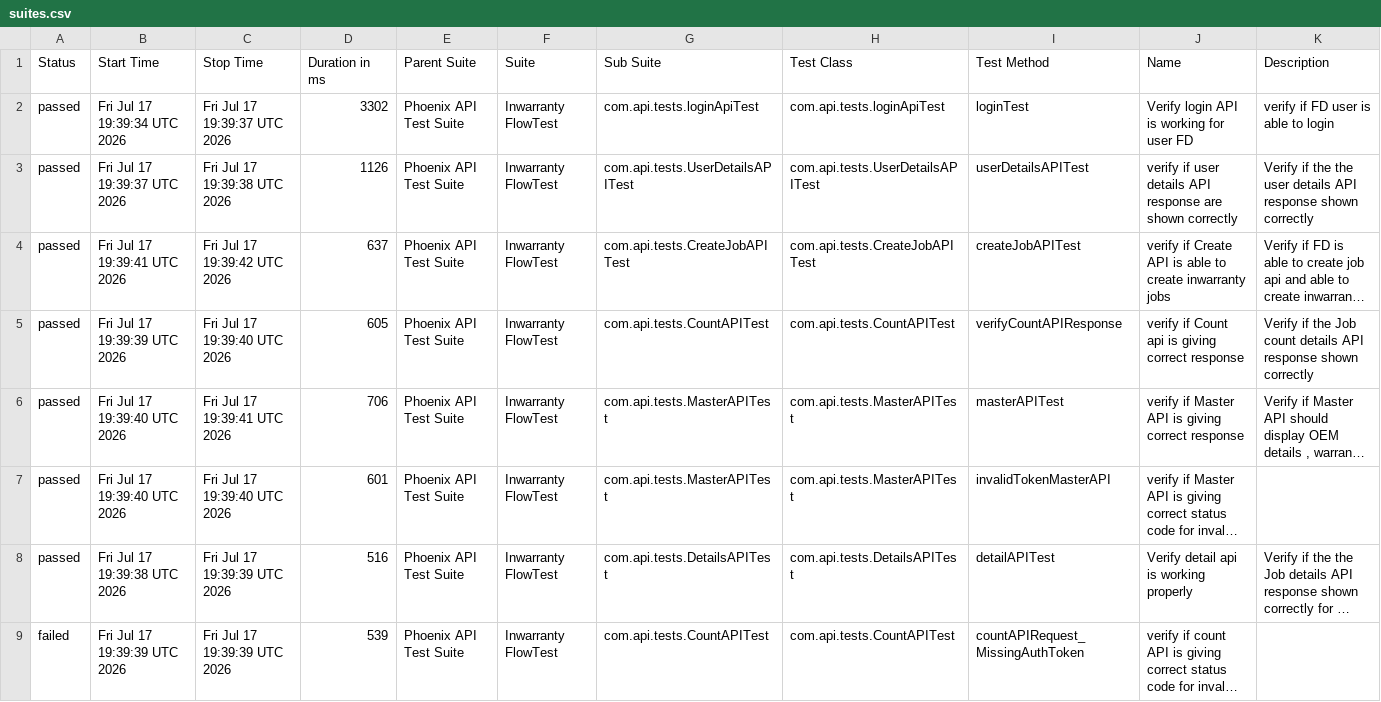
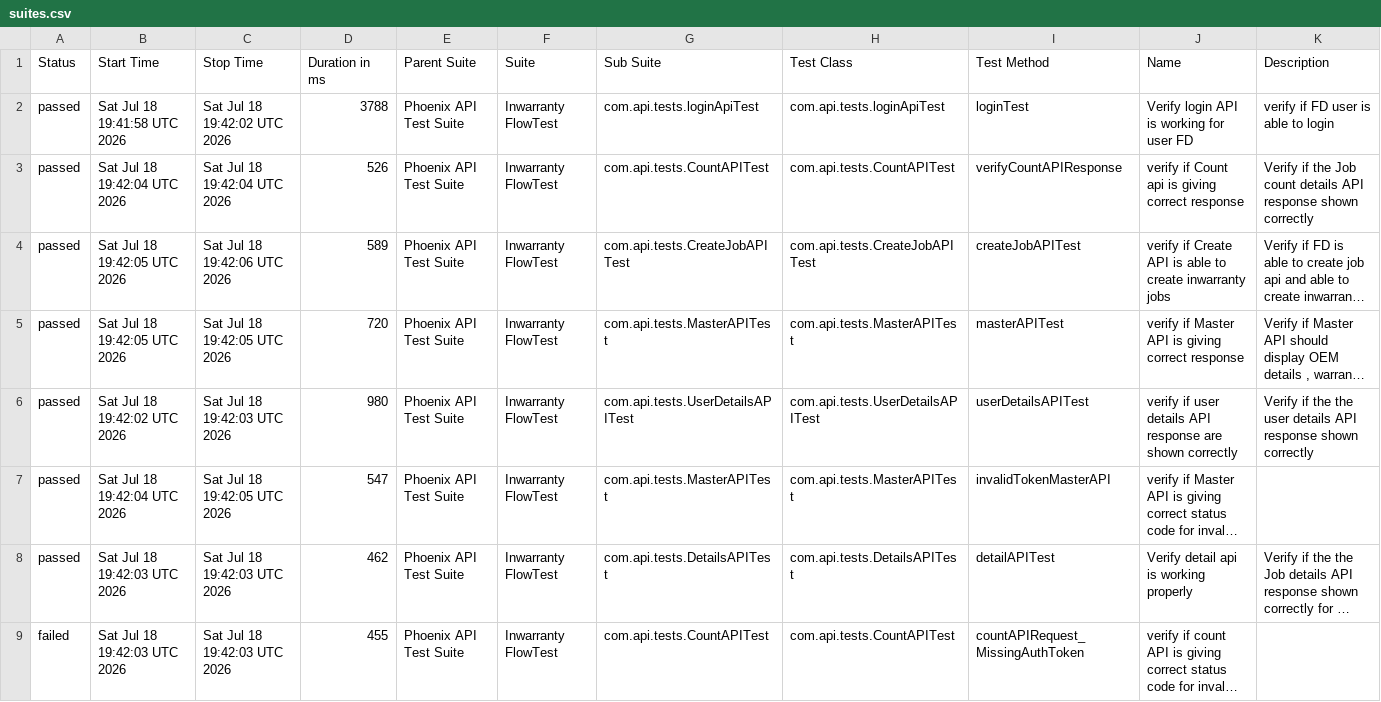
Before and after one commit to iamsourabh434/PhoenixTestAutomationFramework, a CSV file: data/suites.csv, drawn as a sheet; long unchanged cells end in …; removed rows and columns are numbered as before the commit, all else as after; the diff names each change by its address in the sheet, - before the commit and + after, or states it on an @@ line.

```diff
--- a/data/suites.csv
+++ b/data/suites.csv
-B2 (Start Time): Fri Jul 17 19:39:34 UTC 2026
+B2 (Start Time): Sat Jul 18 19:41:58 UTC 2026
-C2 (Stop Time): Fri Jul 17 19:39:37 UTC 2026
+C2 (Stop Time): Sat Jul 18 19:42:02 UTC 2026
-D2 (Duration in ms): 3302
+D2 (Duration in ms): 3788
-B3 (Start Time): Fri Jul 17 19:39:37 UTC 2026
+B3 (Start Time): Sat Jul 18 19:42:04 UTC 2026
-C3 (Stop Time): Fri Jul 17 19:39:38 UTC 2026
+C3 (Stop Time): Sat Jul 18 19:42:04 UTC 2026
-D3 (Duration in ms): 1126
+D3 (Duration in ms): 526
-G3 (Sub Suite): com.api.tests.UserDetailsAPITest
+G3 (Sub Suite): com.api.tests.CountAPITest
-H3 (Test Class): com.api.tests.UserDetailsAPITest
+H3 (Test Class): com.api.tests.CountAPITest
-I3 (Test Method): userDetailsAPITest
+I3 (Test Method): verifyCountAPIResponse
-J3 (Name): verify if user details API response are shown correctly
+J3 (Name): verify if Count api is giving correct response
-K3 (Description): …if the the user details API…
+K3 (Description): …if the Job count details API…
-B4 (Start Time): Fri Jul 17 19:39:41 UTC 2026
+B4 (Start Time): Sat Jul 18 19:42:05 UTC 2026
-C4 (Stop Time): Fri Jul 17 19:39:42 UTC 2026
+C4 (Stop Time): Sat Jul 18 19:42:06 UTC 2026
-D4 (Duration in ms): 637
+D4 (Duration in ms): 589
-row 5: passed | Fri Jul 17 19:39:39 UTC 2026 | Fri Jul 17 19:39:40 UTC 2026 | 605 | Phoenix API Test Suite | Inwarranty FlowTest | com.api.tests.CountAPITest | com.api.tests.CountAPITest | verifyCountAPIResponse | verify if Count api is giving correct response | Verify if the Job count details API response shown correctly
-B5 (Start Time): Fri Jul 17 19:39:40 UTC 2026
+B5 (Start Time): Sat Jul 18 19:42:05 UTC 2026
-C5 (Stop Time): Fri Jul 17 19:39:41 UTC 2026
+C5 (Stop Time): Sat Jul 18 19:42:05 UTC 2026
-D5 (Duration in ms): 706
+D5 (Duration in ms): 720
+row 6: passed | Sat Jul 18 19:42:02 UTC 2026 | Sat Jul 18 19:42:03 UTC 2026 | 980 | Phoenix API Test Suite | Inwarranty FlowTest | com.api.tests.UserDetailsAPITest | com.api.tests.UserDetailsAPITest | userDetailsAPITest | verify if user details API response are shown correctly | Verify if the the user details API response shown correctly
-B7 (Start Time): Fri Jul 17 19:39:40 UTC 2026
+B7 (Start Time): Sat Jul 18 19:42:04 UTC 2026
-C7 (Stop Time): Fri Jul 17 19:39:40 UTC 2026
+C7 (Stop Time): Sat Jul 18 19:42:05 UTC 2026
-D7 (Duration in ms): 601
+D7 (Duration in ms): 547
-B8 (Start Time): Fri Jul 17 19:39:38 UTC 2026
+B8 (Start Time): Sat Jul 18 19:42:03 UTC 2026
-C8:C9 (Stop Time): Fri Jul 17 19:39:39 UTC 2026
+C8:C9 (Stop Time): Sat Jul 18 19:42:03 UTC 2026
-D8 (Duration in ms): 516
+D8 (Duration in ms): 462
-B9 (Start Time): Fri Jul 17 19:39:39 UTC 2026
+B9 (Start Time): Sat Jul 18 19:42:03 UTC 2026
-D9 (Duration in ms): 539
+D9 (Duration in ms): 455
```
Also changed, not shown: data/behaviors.csv, 52 other files.
